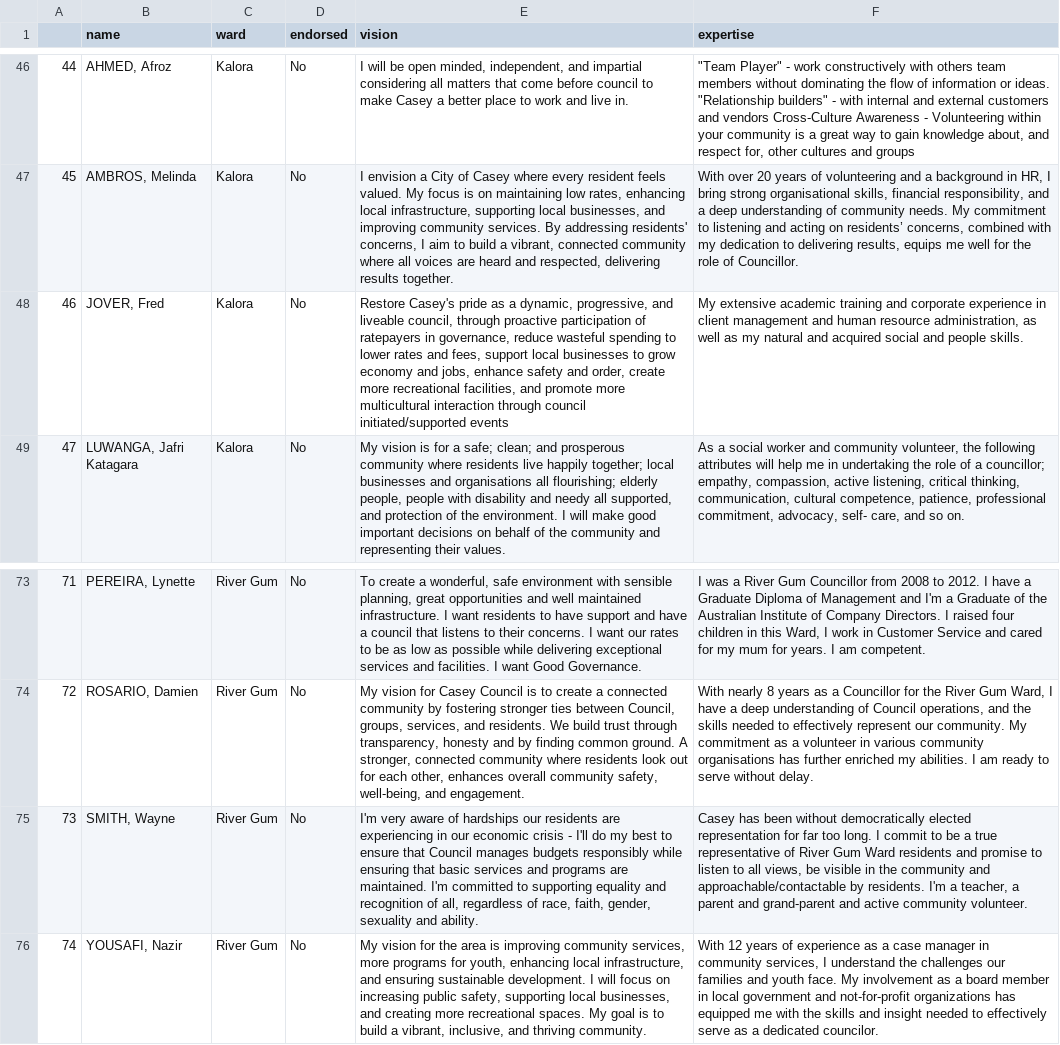
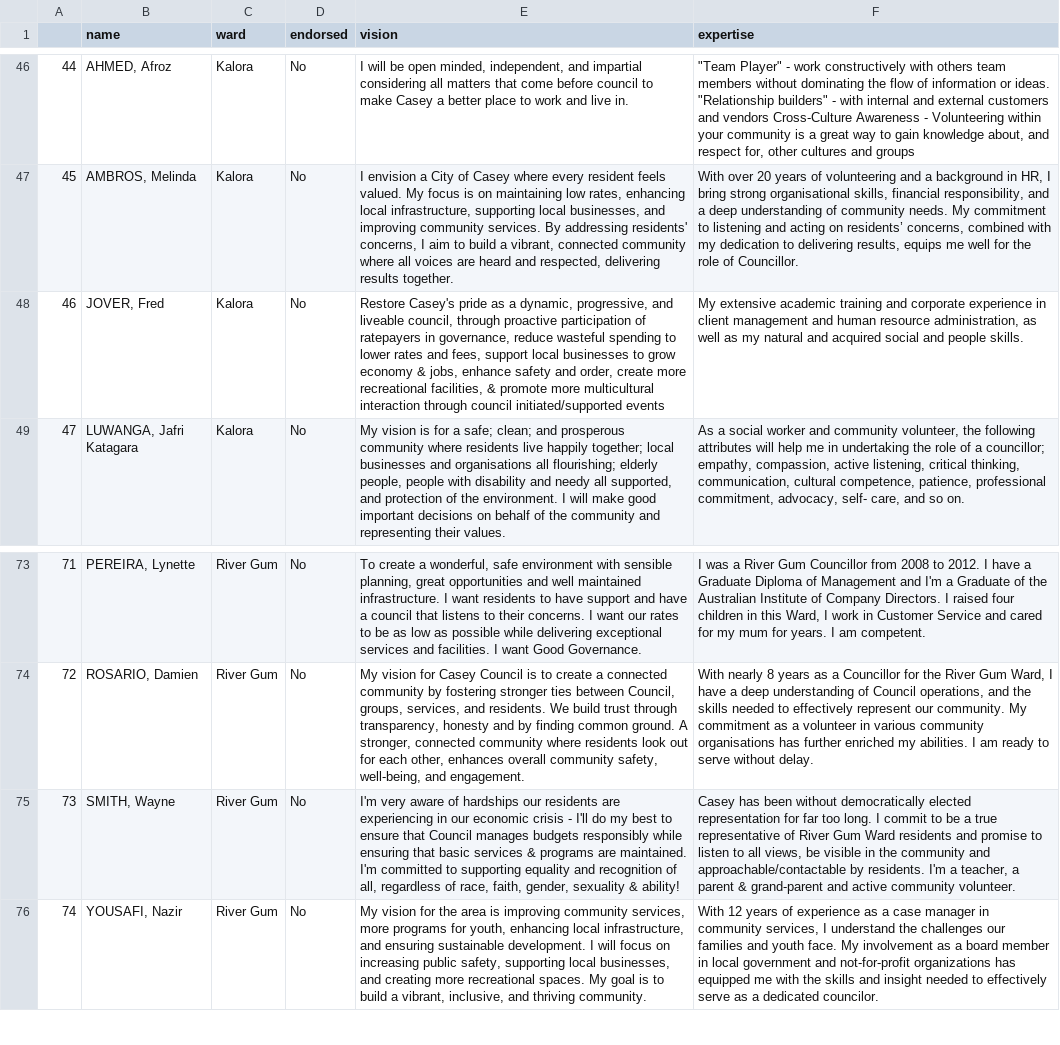
Before and after one commit to amanjit-gill-data/casey-election, a TSV file: questionnaires/tsv/all_candidates_sorted.tsv, drawn as a sheet; only a part is shown, gaps mark what is left out; the diff names each change by its address in the sheet, - before the commit and + after, or states it on an @@ line.

Commit message:
MVP for latex conversion from ward tsv to pdf

```diff
--- a/questionnaires/tsv/all_candidates_sorted.tsv
+++ b/questionnaires/tsv/all_candidates_sorted.tsv
-E48 (vision): …grow economy and jobs, enhance safety and order, create more recreational facilities, and promote more…
+E48 (vision): …grow economy & jobs, enhance safety and order, create more recreational facilities, & promote more…
-E75 (vision): …basic services and programs are maintained. I'm committed to supporting equality and recognition of all, regardless of race, faith, gender, sexuality and ability.
+E75 (vision): …basic services & programs are maintained. I'm committed to supporting equality and recognition of all, regardless of race, faith, gender, sexuality & ability!
-F75 (expertise): …a parent and grand-parent and…
+F75 (expertise): …a parent & grand-parent and…
```
Also changed, not shown: questionnaires/tsv/wards/Kalora.tsv, questionnaires/tsv/wards/RiverGum.tsv, 5 other files.
